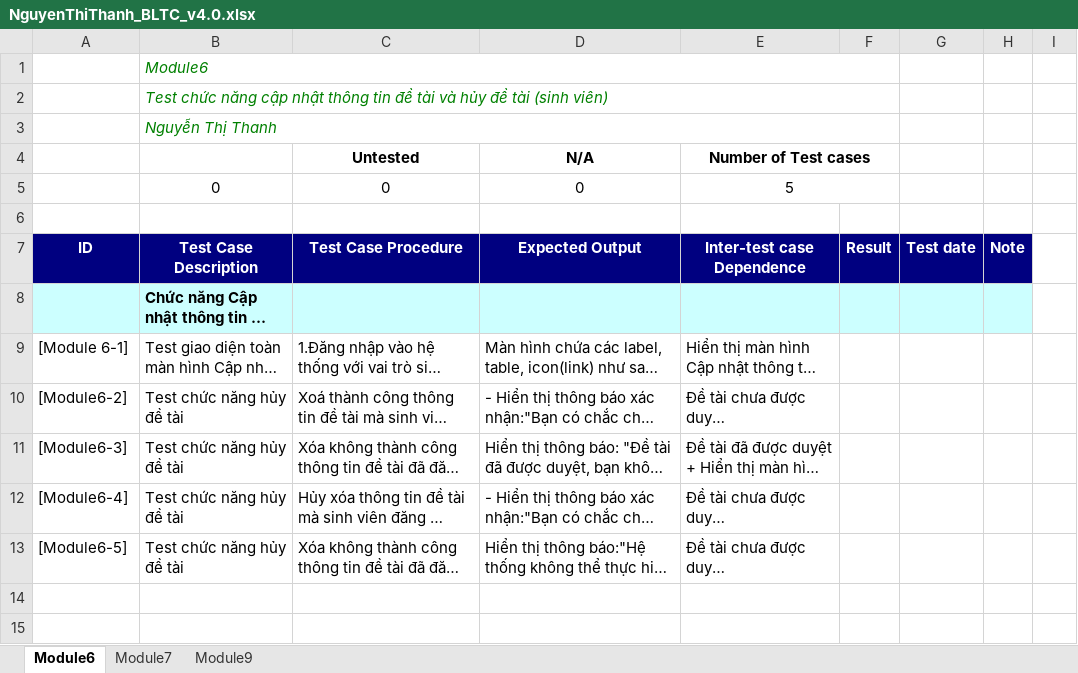
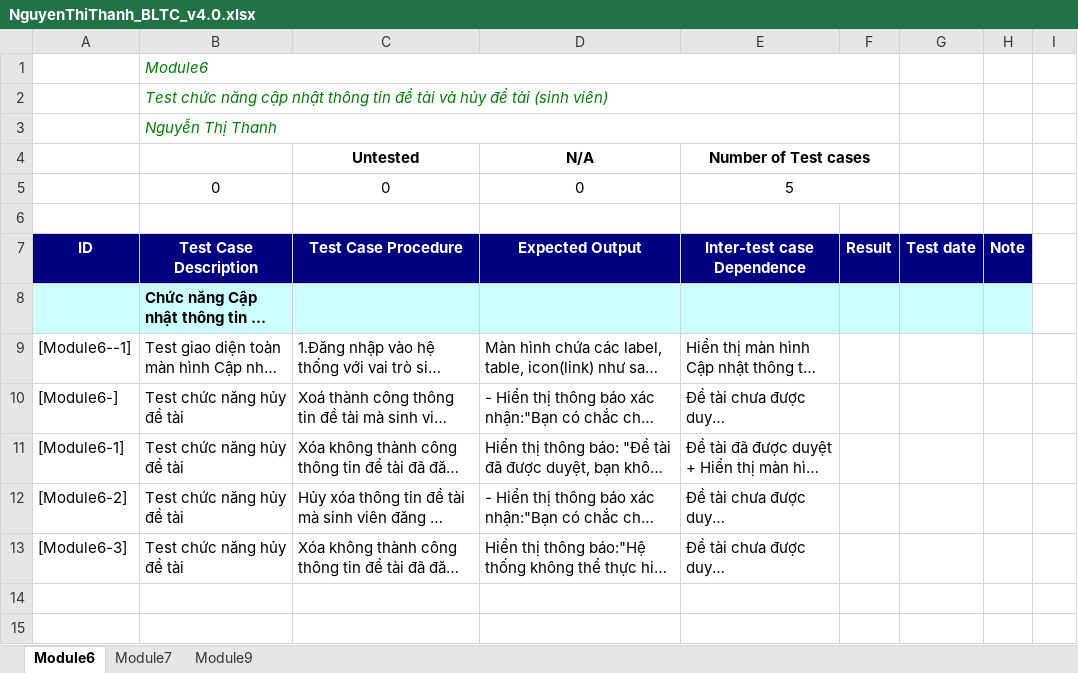
Before and after one commit to HongUyen-k37/HongUyen_RUP_FPT, an Excel workbook: NguyenThiThanh_BLTC_v4.0.xlsx, sheet Module6, drawn as a sheet; only a part is shown; long unchanged cells end in …; values as stored, in another font and other column widths than the file's, no borders; the diff names each change by its address in the sheet, - before the commit and + after, or states it on an @@ line.

Commit message:
module6

```diff
--- a/NguyenThiThanh_BLTC_v4.0.xlsx (sheet Module6)
+++ b/NguyenThiThanh_BLTC_v4.0.xlsx (sheet Module6)
-A9: [Module 6-1]
+A9: [Module6--1]
-A10: [Module6-2]
+A10: [Module6-]
-A11: [Module6-3]
+A11: [Module6-1]
-A12: [Module6-4]
+A12: [Module6-2]
-A13: [Module6-5]
+A13: [Module6-3]
```
